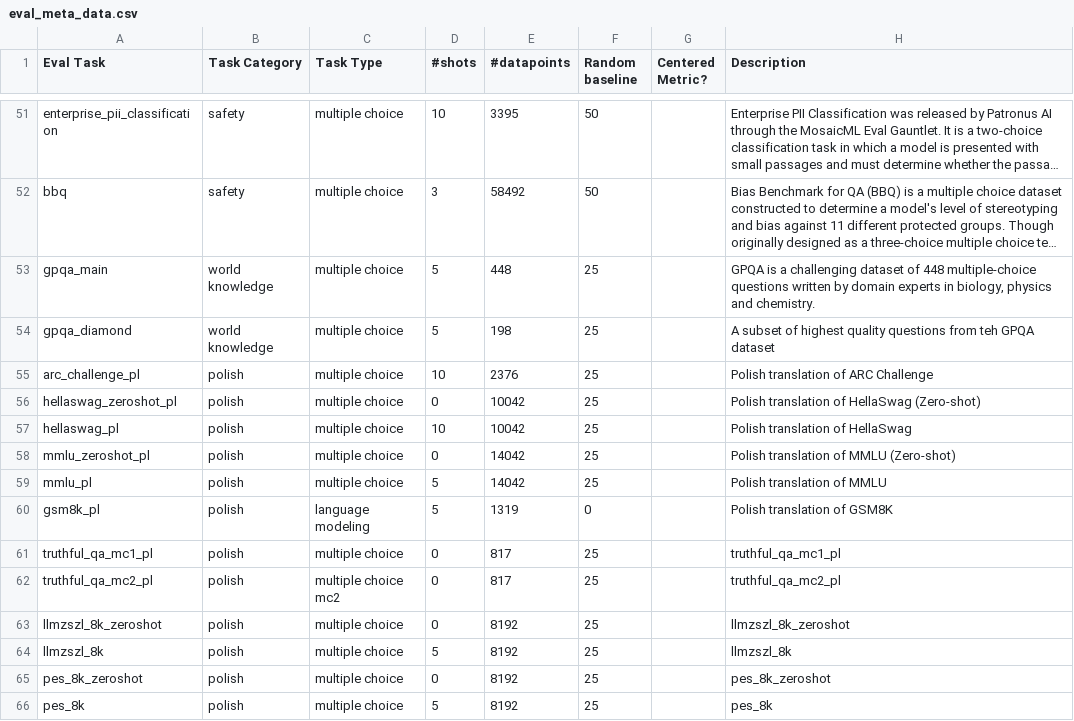
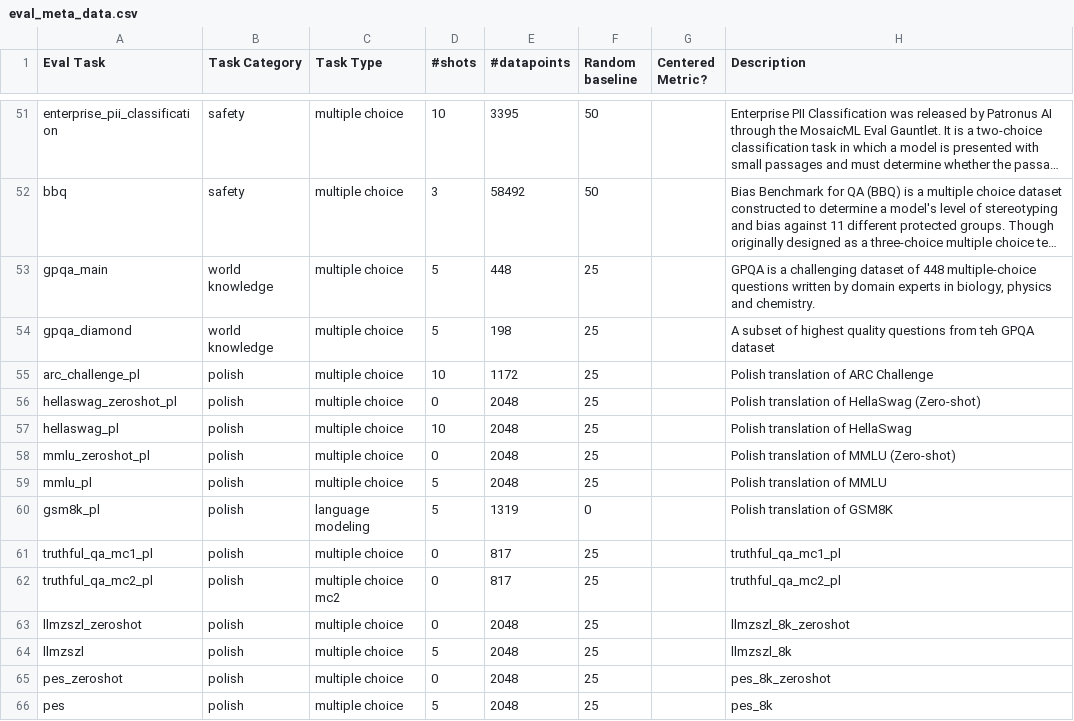
Before and after one commit to Milpo1/nanochat-pl, a CSV file: eval_bundle/eval_meta_data.csv, drawn as a sheet; only a part is shown, gaps mark what is left out; long unchanged cells end in …; the diff names each change by its address in the sheet, - before the commit and + after, or states it on an @@ line.

Commit message:
evals 2k

```diff
--- a/eval_bundle/eval_meta_data.csv
+++ b/eval_bundle/eval_meta_data.csv
-E55 (#datapoints): 2376
+E55 (#datapoints): 1172
-E56:E57 (#datapoints): 10042
+E56:E57 (#datapoints): 2048
-E58:E59 (#datapoints): 14042
+E58:E59 (#datapoints): 2048
-A63 (Eval Task): llmzszl_8k_zeroshot
+A63 (Eval Task): llmzszl_zeroshot
-E63:E66 (#datapoints): 8192
+E63:E66 (#datapoints): 2048
-A64 (Eval Task): llmzszl_8k
+A64 (Eval Task): llmzszl
-A65 (Eval Task): pes_8k_zeroshot
+A65 (Eval Task): pes_zeroshot
-A66 (Eval Task): pes_8k
+A66 (Eval Task): pes
```
Also changed, not shown: 5 other files.
